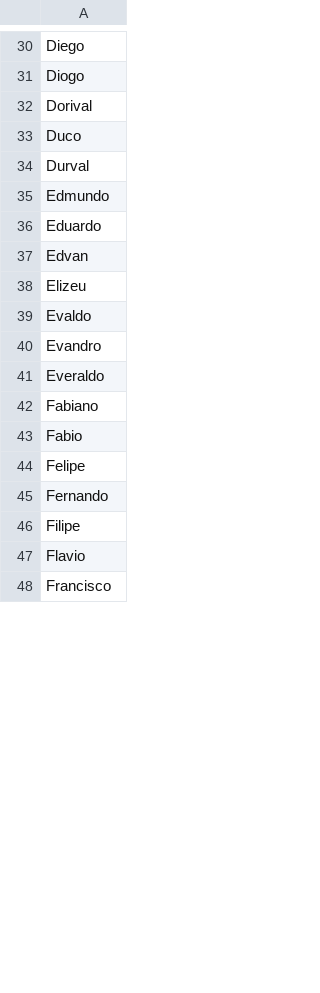
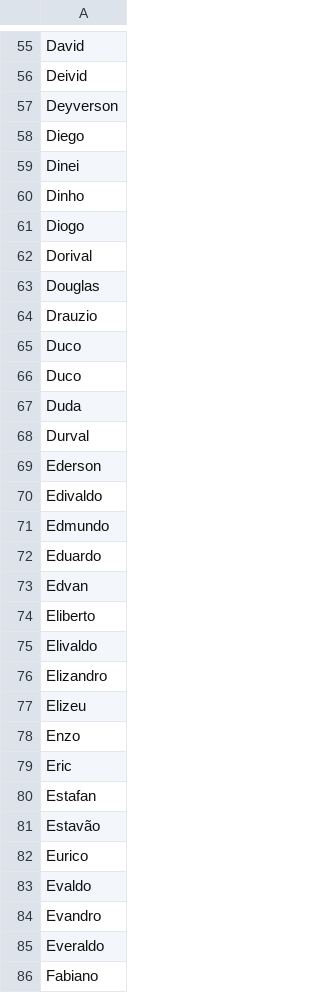
Before and after one commit to Rochamarc/tournament, a CSV file: files/names/first_name_br.csv, drawn as a sheet; only a part is shown, gaps mark what is left out; the shorter side is filled out with more unchanged rows; the diff covers the shown part only; the diff names each change by its address in the sheet, - before the commit and + after, or states it on an @@ line.

```diff
--- a/files/names/first_name_br.csv
+++ b/files/names/first_name_br.csv
+row 55: David
+row 56: Deivid
+row 57: Deyverson
-row 158: Dinei
+row 59: Dinei
-row 159: Dinho
+row 60: Dinho
-row 145: Douglas
+row 63: Douglas
-row 147: Drauzio
+row 64: Drauzio
+row 66: Duco
+row 67: Duda
+row 69: Ederson
+row 70: Edivaldo
+row 74: Eliberto
+row 75: Elivaldo
+row 76: Elizandro
+row 78: Enzo
+row 79: Eric
+row 80: Estafan
+row 81: Estavão
-row 152: Eurico
+row 82: Eurico
```
Also changed, not shown: 96 added rows, 21 moved rows and 4 edited cells elsewhere in this file.
